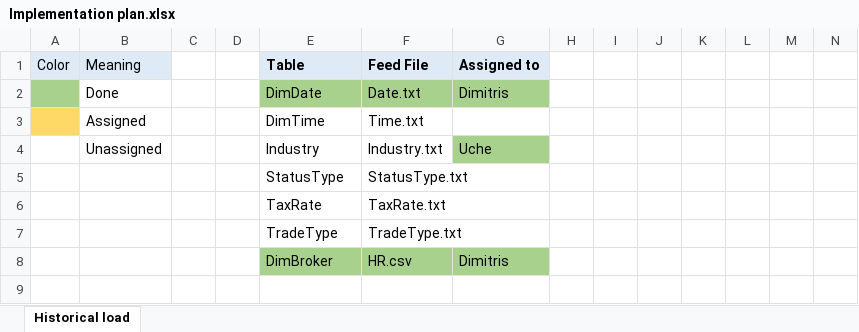
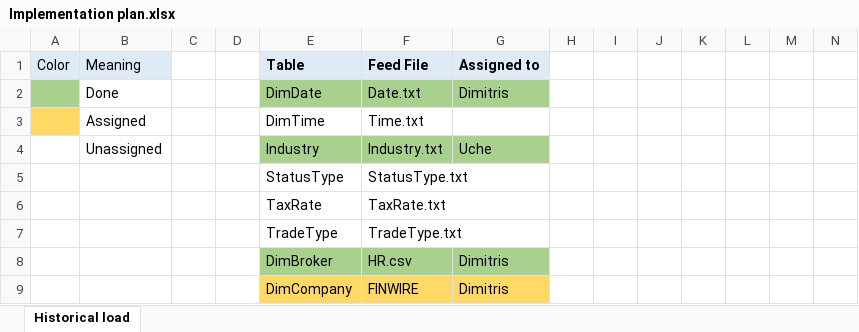
Before and after one commit to JimTsesm/TPC-DI, an Excel workbook: Implementation plan.xlsx, sheet Historical load, drawn as a sheet; only a part is shown; values as stored, in another font and other column widths than the file's, no borders; rows hold the shown columns only; the diff names each change by its address in the sheet, - before the commit and + after, or states it on an @@ line.

Commit message:
Add files via upload

```diff
--- a/Implementation plan.xlsx (sheet Historical load)
+++ b/Implementation plan.xlsx (sheet Historical load)
-E4:F4 fill: none
+E4:F4 fill: #A9D18E
+row 9:  |  |  |  | DimCompany | FINWIRE | Dimitris
```
